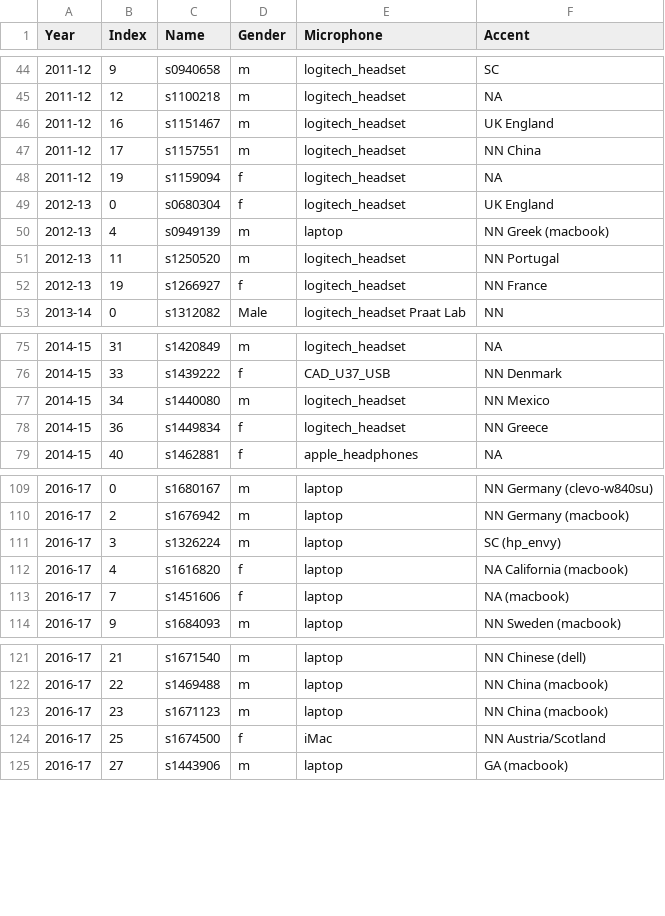
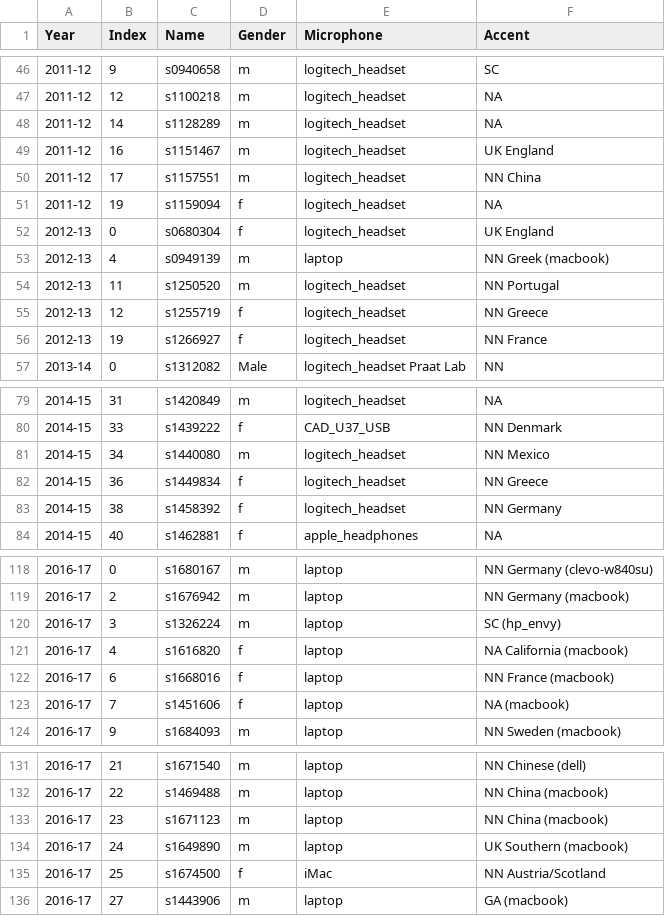
Before and after one commit to yichao-liang/speech_recogniser, a CSV file: info_parser/checked_recording_info.csv, drawn as a sheet; only a part is shown, gaps mark what is left out; the diff covers the shown part only; the diff names each change by its address in the sheet, - before the commit and + after, or states it on an @@ line.

```diff
--- a/info_parser/checked_recording_info.csv
+++ b/info_parser/checked_recording_info.csv
+row 48: 2011-12 | 14 | s1128289 | m | logitech_headset | NA
+row 55: 2012-13 | 12 | s1255719 | f | logitech_headset | NN Greece
+row 83: 2014-15 | 38 | s1458392 | f | logitech_headset | NN Germany
+row 122: 2016-17 | 6 | s1668016 | f | laptop | NN France (macbook)
+row 134: 2016-17 | 24 | s1649890 | m | laptop | UK Southern (macbook)
```
Also changed, not shown: 10 added rows elsewhere in this file, info_parser/recording_info.csv, 5 other files.
